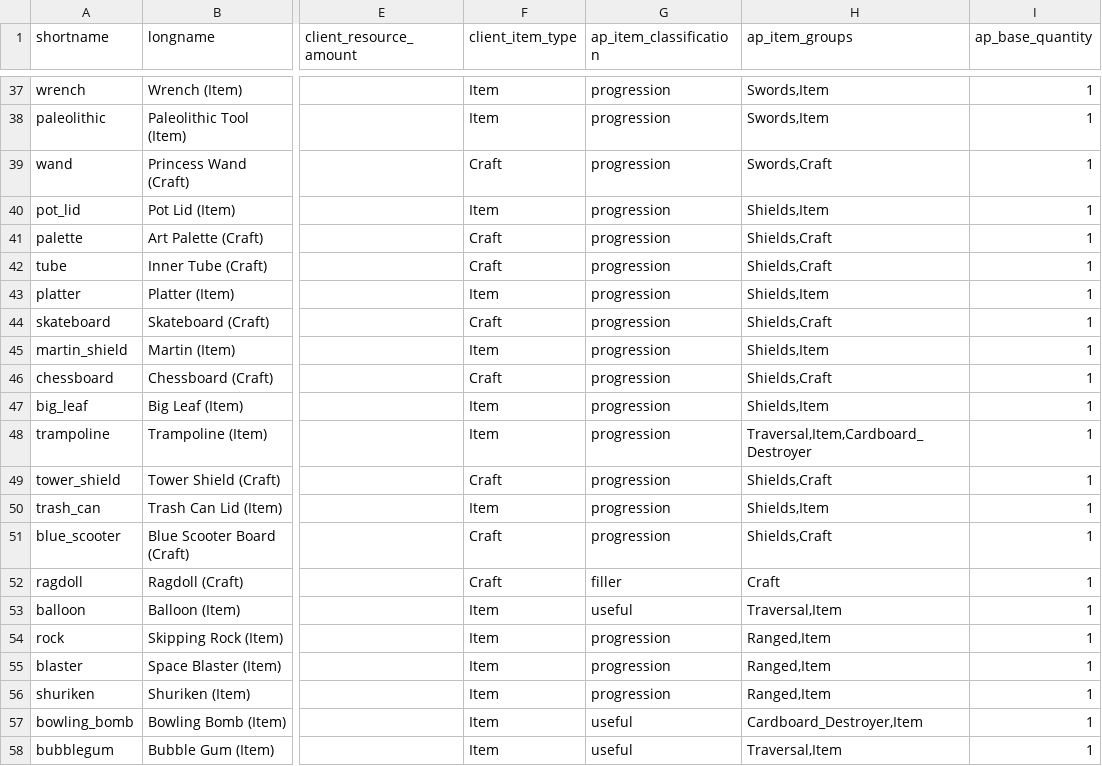
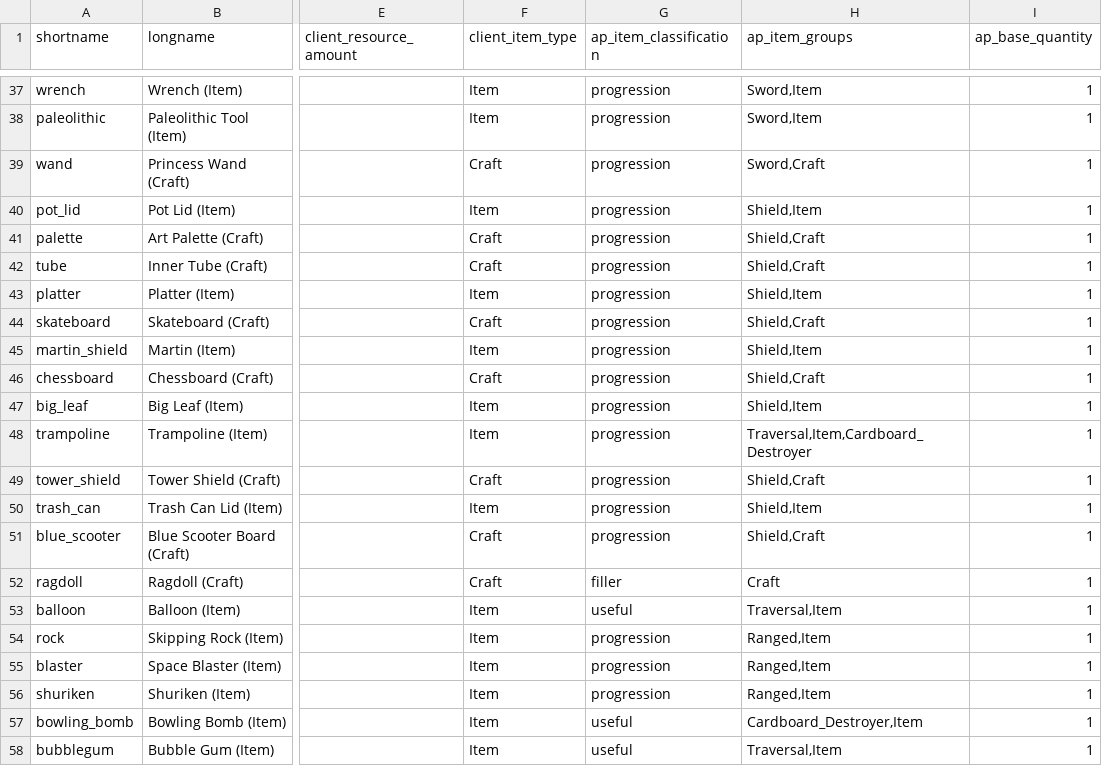
Before and after one commit to natronium/GatorArchipelago, a CSV file: data/item_lookup.csv, drawn as a sheet; only a part is shown, gaps mark what is left out; the diff covers the shown part only; the diff names each change by its address in the sheet, - before the commit and + after, or states it on an @@ line.

Commit message:
item groups are now singular

```diff
--- a/data/item_lookup.csv
+++ b/data/item_lookup.csv
-H37:H38 (ap_item_groups): Swords,Item
+H37:H38 (ap_item_groups): Sword,Item
-H39 (ap_item_groups): Swords,Craft
+H39 (ap_item_groups): Sword,Craft
-H40 (ap_item_groups): Shields,Item
+H40 (ap_item_groups): Shield,Item
-H41:H42 (ap_item_groups): Shields,Craft
+H41:H42 (ap_item_groups): Shield,Craft
-H43 (ap_item_groups): Shields,Item
+H43 (ap_item_groups): Shield,Item
-H44 (ap_item_groups): Shields,Craft
+H44 (ap_item_groups): Shield,Craft
-H45 (ap_item_groups): Shields,Item
+H45 (ap_item_groups): Shield,Item
-H46 (ap_item_groups): Shields,Craft
+H46 (ap_item_groups): Shield,Craft
-H47 (ap_item_groups): Shields,Item
+H47 (ap_item_groups): Shield,Item
-H49 (ap_item_groups): Shields,Craft
+H49 (ap_item_groups): Shield,Craft
-H50 (ap_item_groups): Shields,Item
+H50 (ap_item_groups): Shield,Item
-H51 (ap_item_groups): Shields,Craft
+H51 (ap_item_groups): Shield,Craft
```
Also changed, not shown: 27 edited cells elsewhere in this file, 2 other files.
